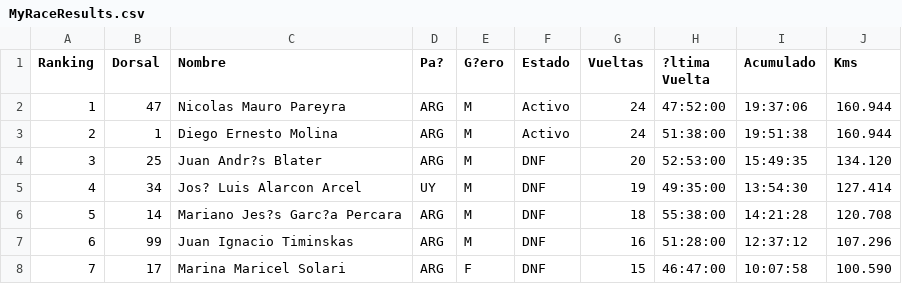
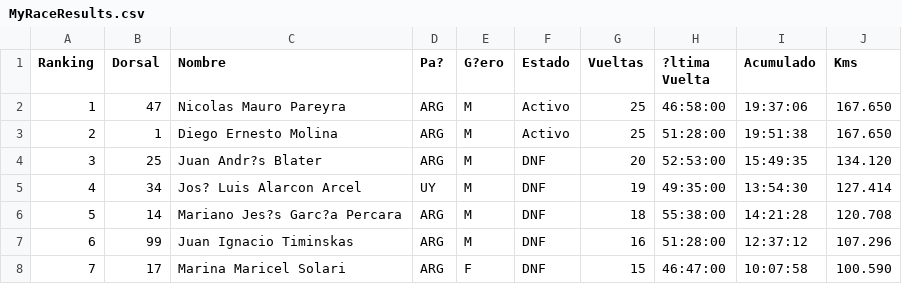
Before and after one commit to chinocdelu/visor-csv, a CSV file: MyRaceResults.csv, drawn as a sheet; only a part is shown.

Commit message:
Add files via upload

```diff
--- a/MyRaceResults.csv
+++ b/MyRaceResults.csv
@@ -1,4 +1,4 @@
 Ranking,Dorsal,Nombre,Pa?,G?ero,Estado,Vueltas,?ltima Vuelta,Acumulado,Kms
-1,47,Nicolas Mauro Pareyra,ARG,M,Activo,24,47:52:00,19:37:06,160.944
-2,1,Diego Ernesto Molina,ARG,M,Activo,24,51:38:00,19:51:38,160.944
+1,47,Nicolas Mauro Pareyra,ARG,M,Activo,25,46:58:00,19:37:06,167.650
+2,1,Diego Ernesto Molina,ARG,M,Activo,25,51:28:00,19:51:38,167.650
 3,25,Juan Andr?s Blater,ARG,M,DNF,20,52:53:00,15:49:35,134.120
```
